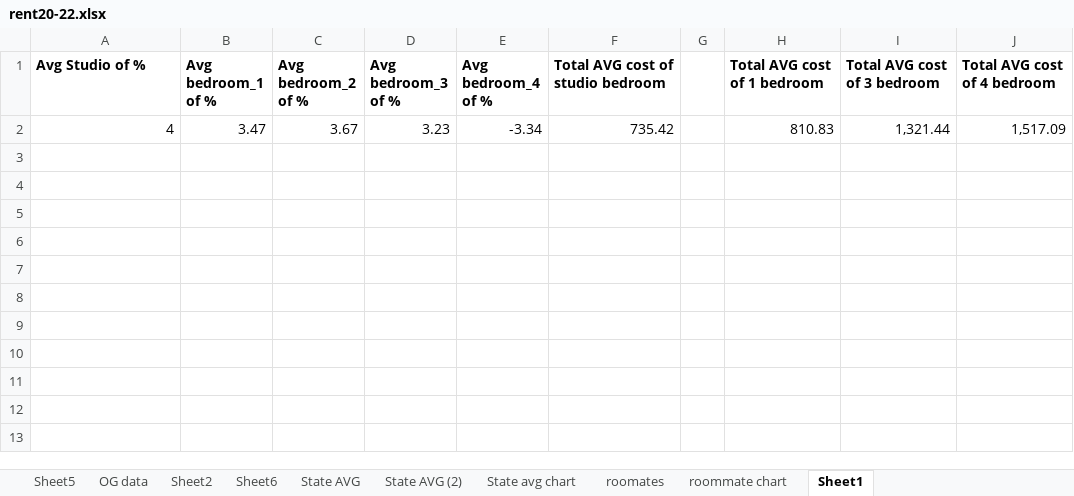
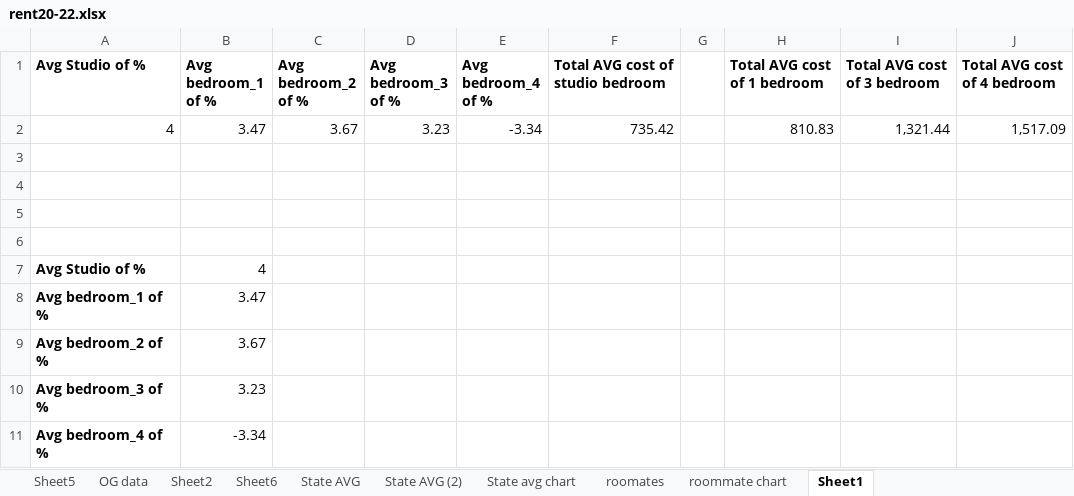
Before and after one commit to Boot-Team-7/project_1_materials, an Excel workbook: William/rent20-22.xlsx, sheet Sheet1, drawn as a sheet; values as stored, in another font and other column widths than the file's, no borders; charts and pictures not drawn; the diff names each change by its address in the sheet, - before the commit and + after, or states it on an @@ line.

```diff
--- a/William/rent20-22.xlsx (sheet Sheet1)
+++ b/William/rent20-22.xlsx (sheet Sheet1)
+row 3: (empty)
+row 4: (empty)
+row 5: (empty)
+row 6: (empty)
+row 7: Avg Studio of % | 4
+row 8: Avg bedroom_1 of % | 3.47
+row 9: Avg bedroom_2 of % | 3.67
+row 10: Avg bedroom_3 of % | 3.23
+row 11: Avg bedroom_4 of % | -3.34
```
Also changed, not shown: charts or pictures, 1 other file.
